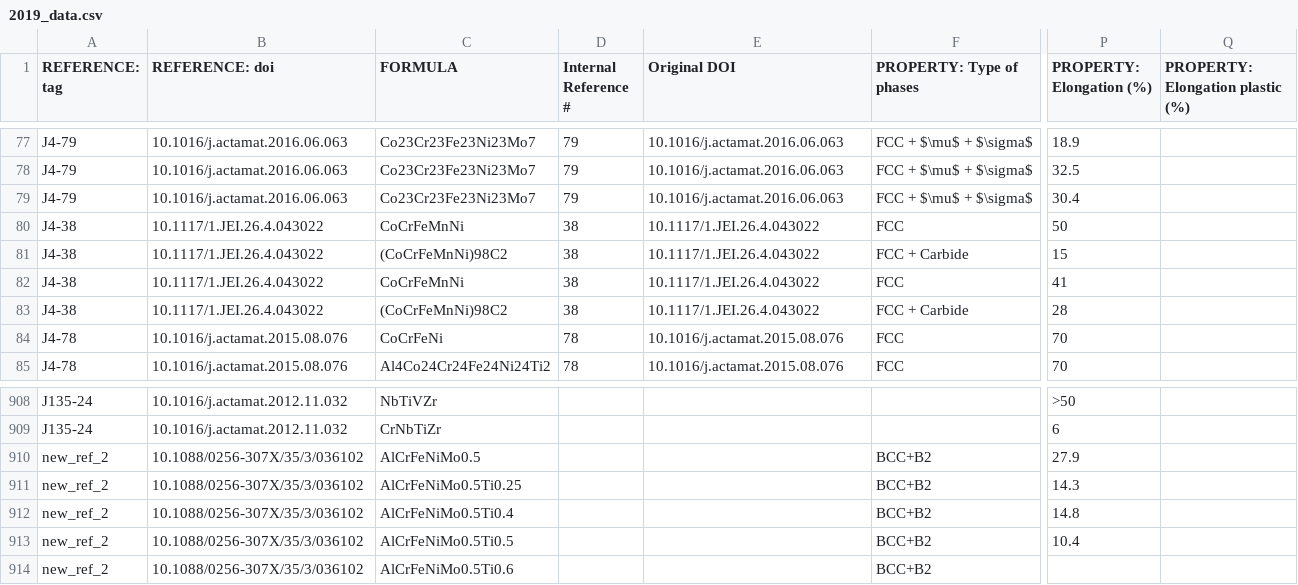
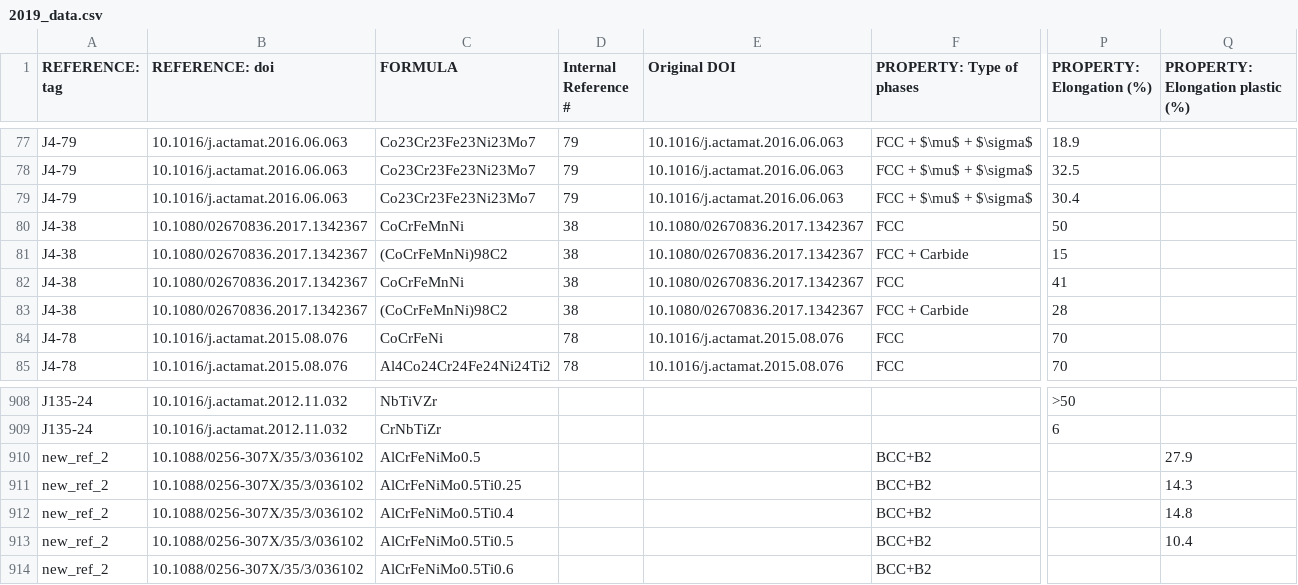
Before and after one commit to CitrineInformatics/MPEA_dataset, a CSV file: 2019_data/2019_data.csv, drawn as a sheet; only a part is shown, gaps mark what is left out; the diff names each change by its address in the sheet, - before the commit and + after, or states it on an @@ line.

```diff
--- a/2019_data/2019_data.csv
+++ b/2019_data/2019_data.csv
-B80:B83 (REFERENCE: doi): 10.1117/1.JEI.26.4.043022
+B80:B83 (REFERENCE: doi): 10.1080/02670836.2017.1342367
-E80:E83 (Original DOI): 10.1117/1.JEI.26.4.043022
+E80:E83 (Original DOI): 10.1080/02670836.2017.1342367
-P910 (PROPERTY: Elongation (%)): 27.9
+P910 (PROPERTY: Elongation (%)): (empty)
-Q910 (PROPERTY: Elongation plastic (%)): (empty)
+Q910 (PROPERTY: Elongation plastic (%)): 27.9
-P911 (PROPERTY: Elongation (%)): 14.3
+P911 (PROPERTY: Elongation (%)): (empty)
-Q911 (PROPERTY: Elongation plastic (%)): (empty)
+Q911 (PROPERTY: Elongation plastic (%)): 14.3
-P912 (PROPERTY: Elongation (%)): 14.8
+P912 (PROPERTY: Elongation (%)): (empty)
-Q912 (PROPERTY: Elongation plastic (%)): (empty)
+Q912 (PROPERTY: Elongation plastic (%)): 14.8
-P913 (PROPERTY: Elongation (%)): 10.4
+P913 (PROPERTY: Elongation (%)): (empty)
-Q913 (PROPERTY: Elongation plastic (%)): (empty)
+Q913 (PROPERTY: Elongation plastic (%)): 10.4
```
Also changed, not shown: 2018_data/2018_data.csv.
